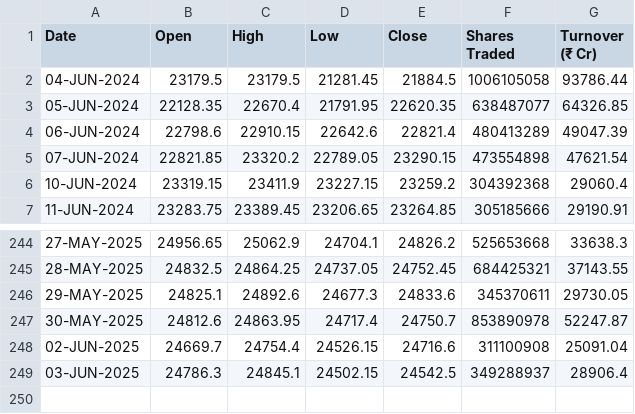
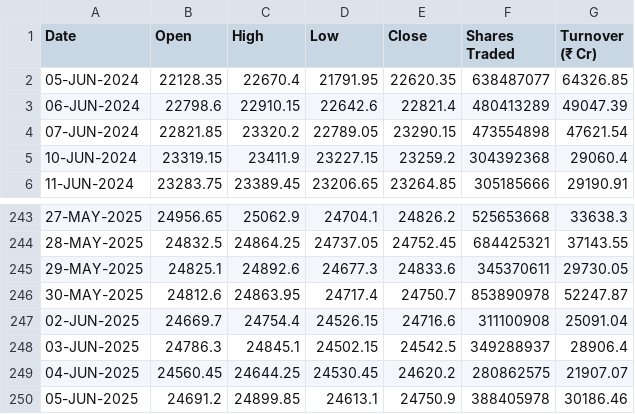
Before and after one commit to shritish20/VolGuard, a CSV file: nifty_50.csv, drawn as a sheet; only a part is shown, gaps mark what is left out; removed rows and columns are numbered as before the commit, all else as after; the diff names each change by its address in the sheet, - before the commit and + after, or states it on an @@ line.

Commit message:
Add files via upload

```diff
--- a/nifty_50.csv
+++ b/nifty_50.csv
-row 2: 04-JUN-2024 | 23179.5 | 23179.5 | 21281.45 | 21884.5 | 1006105058 | 93786.44
+row 249: 04-JUN-2025 | 24560.45 | 24644.25 | 24530.45 | 24620.2 | 280862575 | 21907.07
+row 250: 05-JUN-2025 | 24691.2 | 24899.85 | 24613.1 | 24750.9 | 388405978 | 30186.46
```
